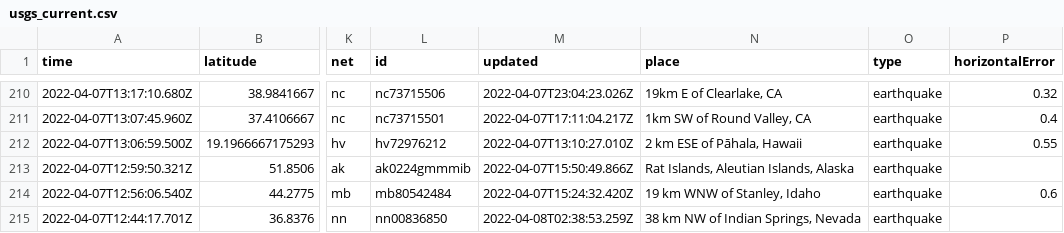
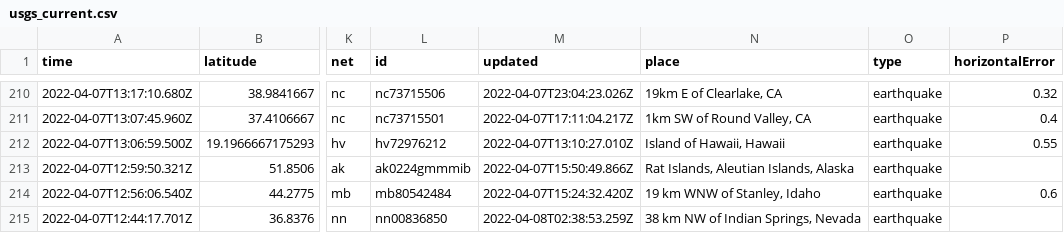
Before and after one commit to dlbranham/my-data-robot, a CSV file: usgs_current.csv, drawn as a sheet; only a part is shown, gaps mark what is left out; the diff covers the shown part only; the diff names each change by its address in the sheet, - before the commit and + after, or states it on an @@ line.

```diff
--- a/usgs_current.csv
+++ b/usgs_current.csv
-N212 (place): 2 km ESE of Pāhala, Hawaii
+N212 (place): Island of Hawaii, Hawaii
```
Also changed, not shown: 3 removed rows and 11 edited cells elsewhere in this file.
